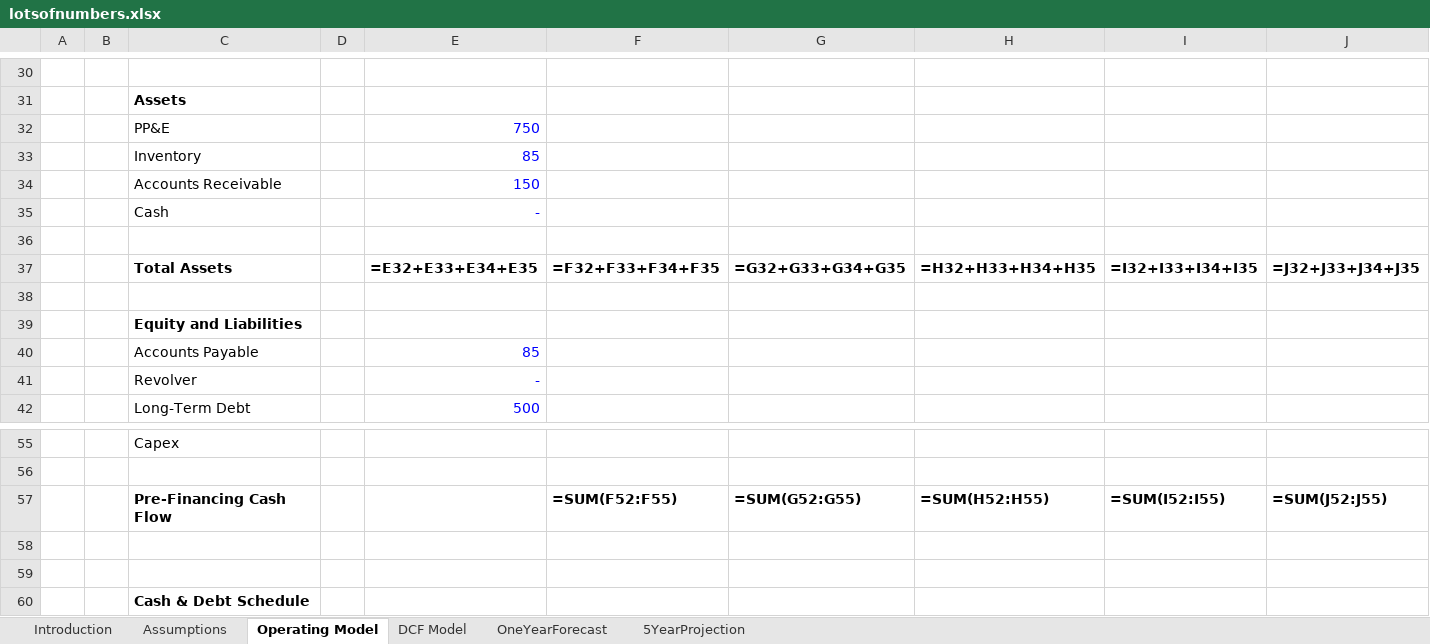
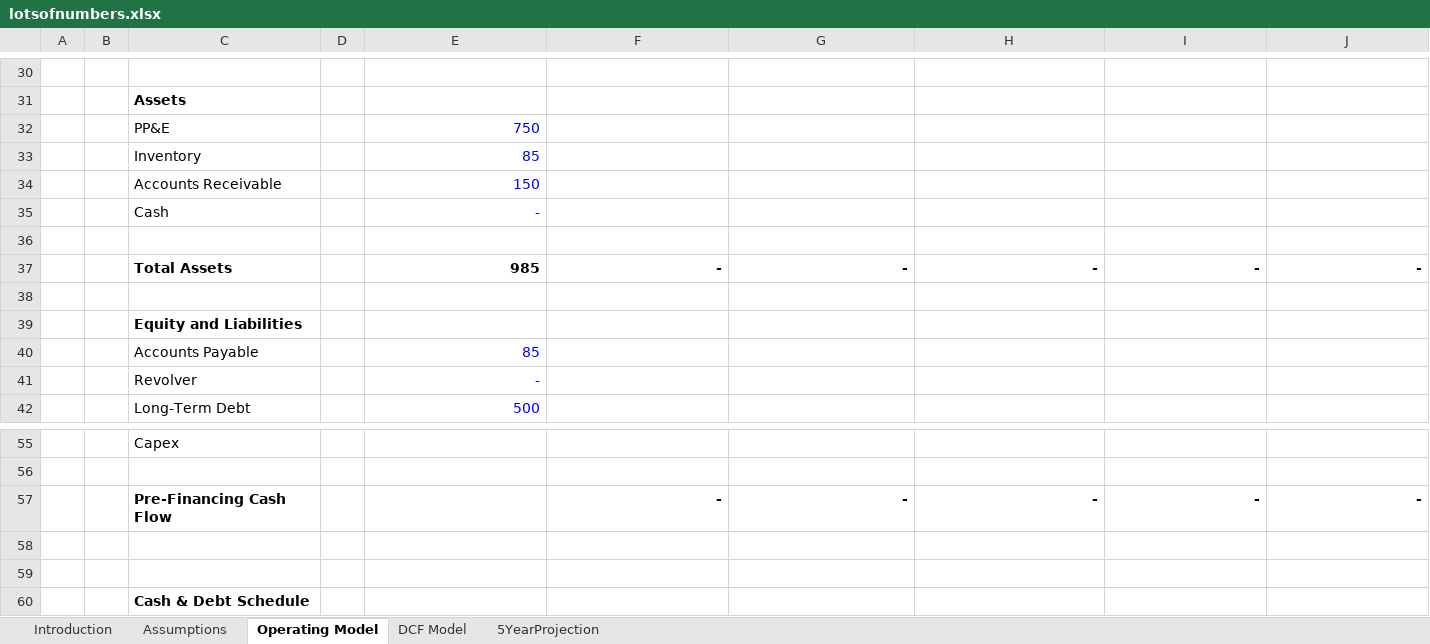
Before and after one commit to ianb-cerebras/financial-modeler, an Excel workbook: lotsofnumbers.xlsx, sheet Operating Model, drawn as a sheet; only a part is shown, gaps mark what is left out; values as stored, in another font and other column widths than the file's, no borders; formulas without a stored value are shown as written; conditional formats not drawn; removed rows and columns are numbered as before the commit, all else as after; the diff covers the shown part only; the diff names each change by its address in the sheet, - before the commit and + after, or states it on an @@ line.

```diff
--- a/lotsofnumbers.xlsx (sheet Operating Model)
+++ b/lotsofnumbers.xlsx (sheet Operating Model)
-sheet tab: OneYearForecast
-row 37:  |  | Total Assets |  | =E32+E33+E34+E35 | =F32+F33+F34+F35 | =G32+G33+G34+G35 | =H32+H33+H34+H35 | =I32+I33+I34+I35 | =J32+J33+J34+J35
+row 37:  |  | Total Assets |  | 985 | - | - | - | - | -
-row 57:  |  | Pre-Financing Cash Flow |  |  | =SUM(F52:F55) | =SUM(G52:G55) | =SUM(H52:H55) | =SUM(I52:I55) | =SUM(J52:J55)
+row 57:  |  | Pre-Financing Cash Flow |  |  | - | - | - | - | -
```
Also changed, not shown: 13 added rows and 13 removed rows elsewhere in this sheet, sheet 5YearProjection, sheet DCF Model, sheet Assumptions, 5 other files.
